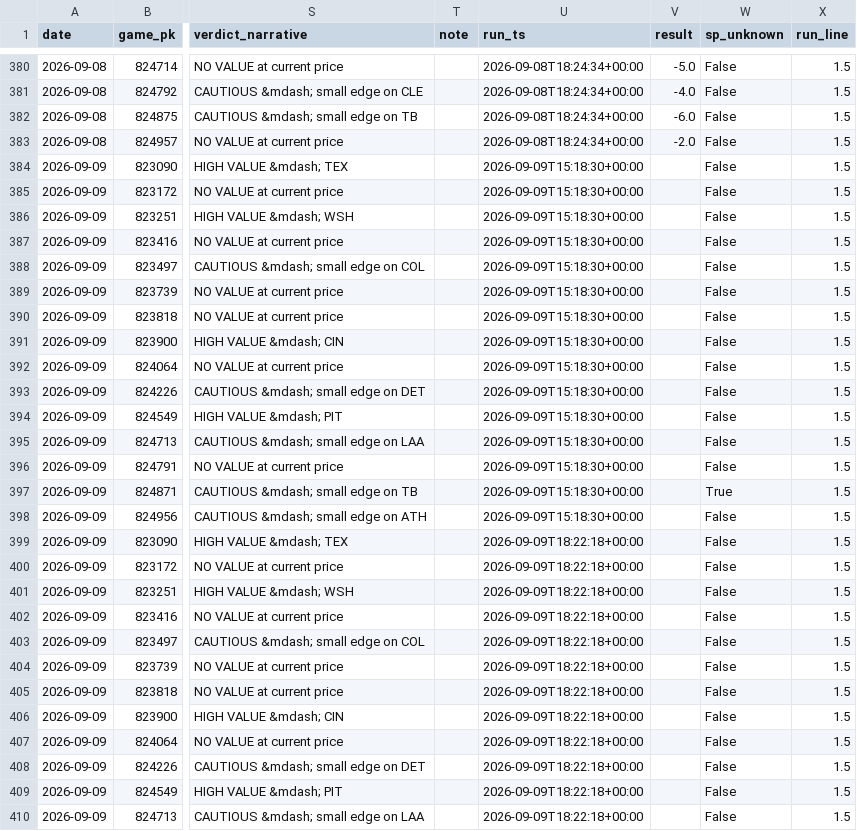
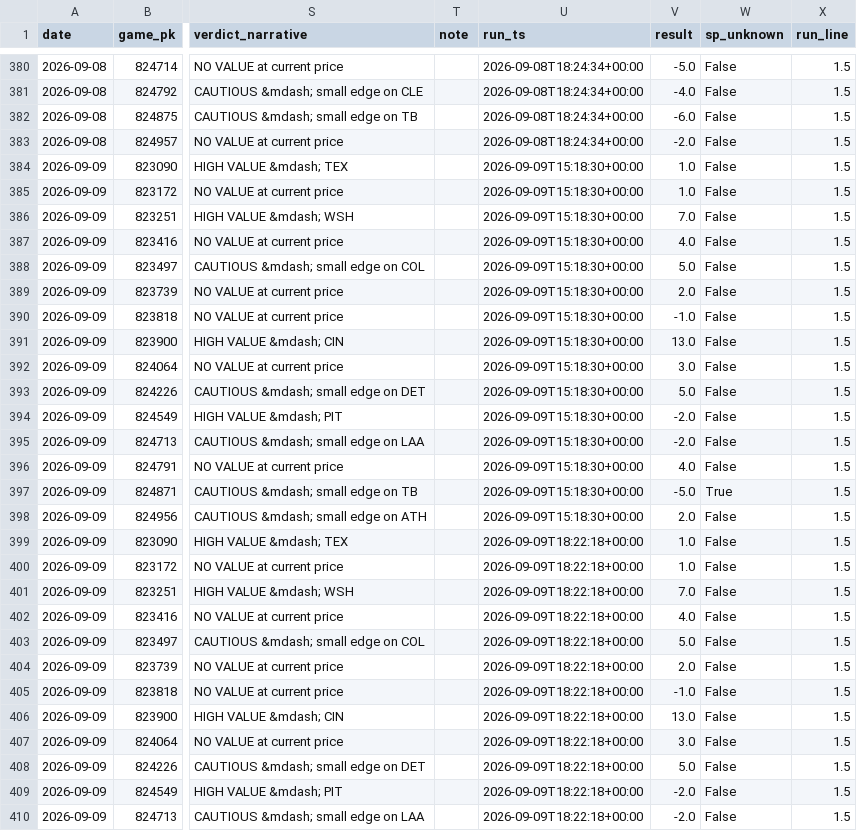
Before and after one commit to jdev-02/gooseline-model-hq, a CSV file: data/mlb/narrative/log.csv, drawn as a sheet; only a part is shown, gaps mark what is left out; the diff covers the shown part only; the diff names each change by its address in the sheet, - before the commit and + after, or states it on an @@ line.

```diff
--- a/data/mlb/narrative/log.csv
+++ b/data/mlb/narrative/log.csv
-V384:V385 (result): (empty)
+V384:V385 (result): 1.0
-V386 (result): (empty)
+V386 (result): 7.0
-V387 (result): (empty)
+V387 (result): 4.0
-V388 (result): (empty)
+V388 (result): 5.0
-V389 (result): (empty)
+V389 (result): 2.0
-V390 (result): (empty)
+V390 (result): -1.0
-V391 (result): (empty)
+V391 (result): 13.0
-V392 (result): (empty)
+V392 (result): 3.0
-V393 (result): (empty)
+V393 (result): 5.0
-V394:V395 (result): (empty)
+V394:V395 (result): -2.0
-V396 (result): (empty)
+V396 (result): 4.0
-V397 (result): (empty)
+V397 (result): -5.0
-V398 (result): (empty)
+V398 (result): 2.0
-V399:V400 (result): (empty)
+V399:V400 (result): 1.0
-V401 (result): (empty)
+V401 (result): 7.0
-V402 (result): (empty)
+V402 (result): 4.0
-V403 (result): (empty)
+V403 (result): 5.0
-V404 (result): (empty)
+V404 (result): 2.0
-V405 (result): (empty)
+V405 (result): -1.0
-V406 (result): (empty)
+V406 (result): 13.0
-V407 (result): (empty)
+V407 (result): 3.0
-V408 (result): (empty)
+V408 (result): 5.0
-V409:V410 (result): (empty)
+V409:V410 (result): -2.0
```
Also changed, not shown: 5 added rows and 3 edited cells elsewhere in this file, data/mlb/paper_trades.csv, 3 other files.
